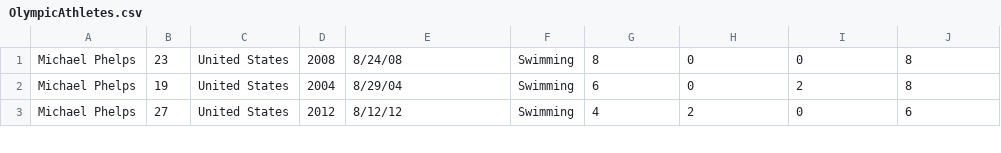
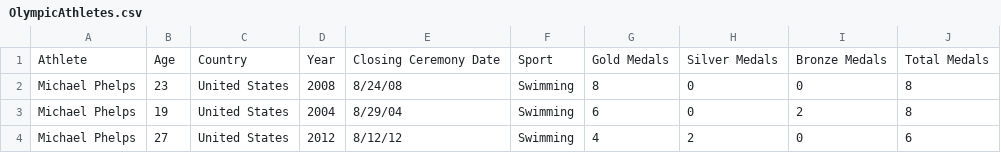
Before and after one commit to pacoDan/spark-ejercicio, a CSV file: OlympicAthletes.csv, drawn as a sheet; only a part is shown; the diff names each change by its address in the sheet, - before the commit and + after, or states it on an @@ line.

Commit message:
Add title in the document

```diff
--- a/OlympicAthletes.csv
+++ b/OlympicAthletes.csv
+row 1: Athlete | Age | Country | Year | Closing Ceremony Date | Sport | Gold Medals | Silver Medals | Bronze Medals | Total Medals
```
